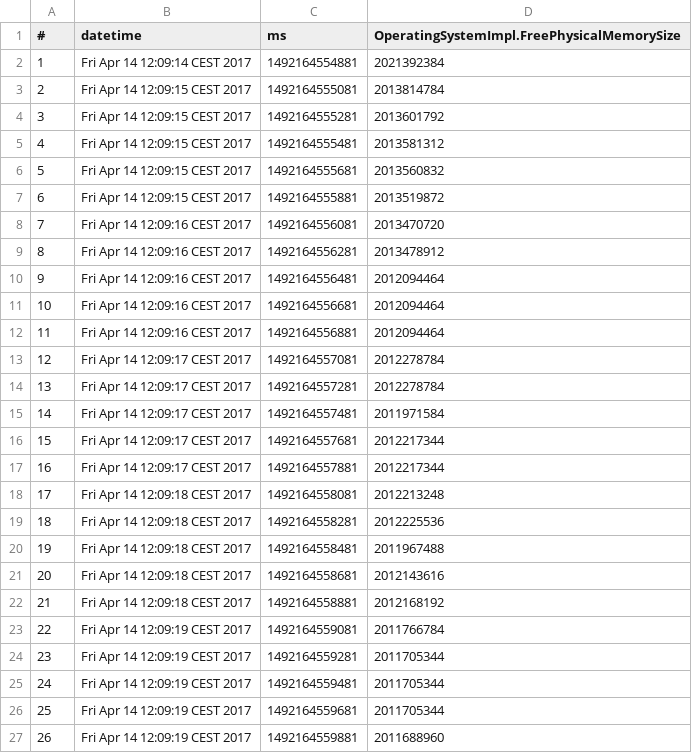
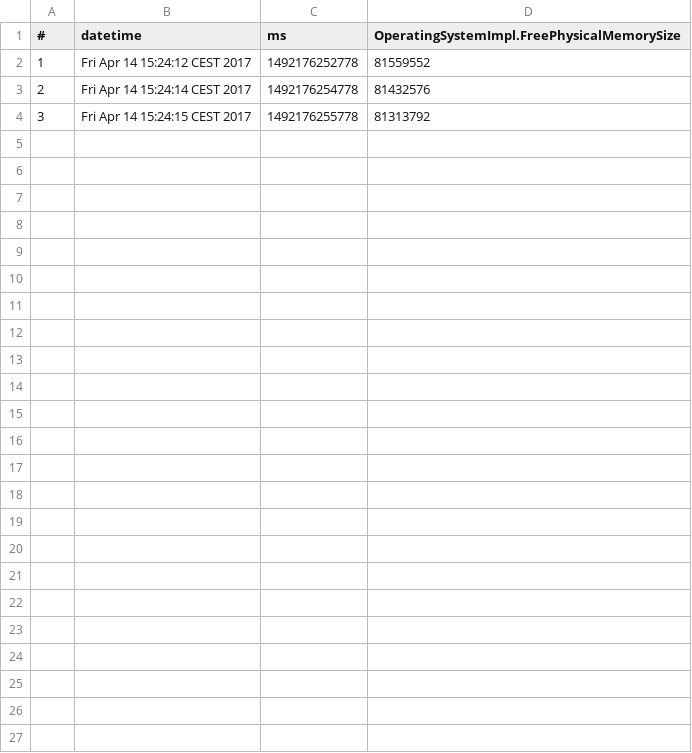
Before and after one commit to tommyippoz/RCL_Monitoring_Tool, a CSV file: MADneSs_Monitoring_Lite/Puzzi/Puzzi_run_1/Puzzi_run_1_OperatingSystemImpl.FreePhysicalMemorySize.csv, drawn as a sheet.

```diff
--- a/MADneSs_Monitoring_Lite/Puzzi/Puzzi_run_1/Puzzi_run_1_OperatingSystemImpl.FreePhysicalMemorySize.csv
+++ b/MADneSs_Monitoring_Lite/Puzzi/Puzzi_run_1/Puzzi_run_1_OperatingSystemImpl.FreePhysicalMemorySize.csv
@@ -1,27 +1,4 @@
 #,datetime,ms,OperatingSystemImpl.FreePhysicalMemorySize
-1,Fri Apr 14 12:09:14 CEST 2017,1492164554881,2021392384
-2,Fri Apr 14 12:09:15 CEST 2017,1492164555081,2013814784
-3,Fri Apr 14 12:09:15 CEST 2017,1492164555281,2013601792
-4,Fri Apr 14 12:09:15 CEST 2017,1492164555481,2013581312
-5,Fri Apr 14 12:09:15 CEST 2017,1492164555681,2013560832
-6,Fri Apr 14 12:09:15 CEST 2017,1492164555881,2013519872
-7,Fri Apr 14 12:09:16 CEST 2017,1492164556081,2013470720
-8,Fri Apr 14 12:09:16 CEST 2017,1492164556281,2013478912
-9,Fri Apr 14 12:09:16 CEST 2017,1492164556481,2012094464
-10,Fri Apr 14 12:09:16 CEST 2017,1492164556681,2012094464
-11,Fri Apr 14 12:09:16 CEST 2017,1492164556881,2012094464
-12,Fri Apr 14 12:09:17 CEST 2017,1492164557081,2012278784
-13,Fri Apr 14 12:09:17 CEST 2017,1492164557281,2012278784
-14,Fri Apr 14 12:09:17 CEST 2017,1492164557481,2011971584
-15,Fri Apr 14 12:09:17 CEST 2017,1492164557681,2012217344
-16,Fri Apr 14 12:09:17 CEST 2017,1492164557881,2012217344
-17,Fri Apr 14 12:09:18 CEST 2017,1492164558081,2012213248
-18,Fri Apr 14 12:09:18 CEST 2017,1492164558281,2012225536
-19,Fri Apr 14 12:09:18 CEST 2017,1492164558481,2011967488
-20,Fri Apr 14 12:09:18 CEST 2017,1492164558681,2012143616
-21,Fri Apr 14 12:09:18 CEST 2017,1492164558881,2012168192
-22,Fri Apr 14 12:09:19 CEST 2017,1492164559081,2011766784
-23,Fri Apr 14 12:09:19 CEST 2017,1492164559281,2011705344
-24,Fri Apr 14 12:09:19 CEST 2017,1492164559481,2011705344
-25,Fri Apr 14 12:09:19 CEST 2017,1492164559681,2011705344
-26,Fri Apr 14 12:09:19 CEST 2017,1492164559881,2011688960
+1,Fri Apr 14 15:24:12 CEST 2017,1492176252778,81559552
+2,Fri Apr 14 15:24:14 CEST 2017,1492176254778,81432576
+3,Fri Apr 14 15:24:15 CEST 2017,1492176255778,81313792
```
Also changed, not shown: MADneSs_Monitoring_Lite/Puzzi/Puzzi_run_1/Puzzi_run_1_OperatingSystemImpl.CommittedVirtualMemorySize.csv, MADneSs_Monitoring_Lite/Puzzi/Puzzi_run_1/Puzzi_run_1_OperatingSystemImpl.FreeSwapSpaceSize.csv, 44 other files.
